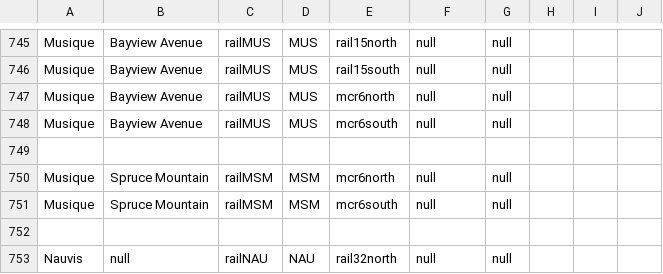
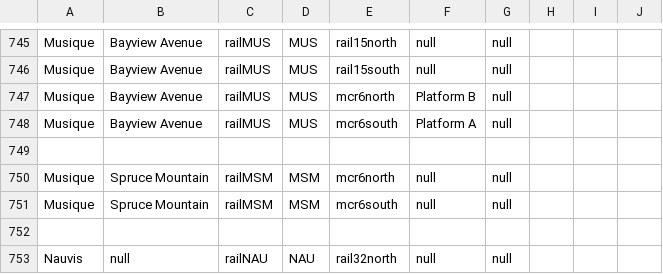
Before and after one commit to KittyCat11231/Feline-Holdings, a CSV file: src/intraroute/data/ui/stops/rail.csv, drawn as a sheet; only a part is shown, gaps mark what is left out.

Commit message:
small data edit

```diff
--- a/src/intraroute/data/ui/stops/rail.csv
+++ b/src/intraroute/data/ui/stops/rail.csv
@@ -746,4 +746,4 @@ Musique,Bayview Avenue,railMUS,MUS,rail15north,null,null,,,
 Musique,Bayview Avenue,railMUS,MUS,rail15south,null,null,,,
-Musique,Bayview Avenue,railMUS,MUS,mcr6north,null,null,,,
-Musique,Bayview Avenue,railMUS,MUS,mcr6south,null,null,,,
+Musique,Bayview Avenue,railMUS,MUS,mcr6north,Platform B,null,,,
+Musique,Bayview Avenue,railMUS,MUS,mcr6south,Platform A,null,,,
 ,,,,,,,,,
```
Also changed, not shown: 1 other file.
